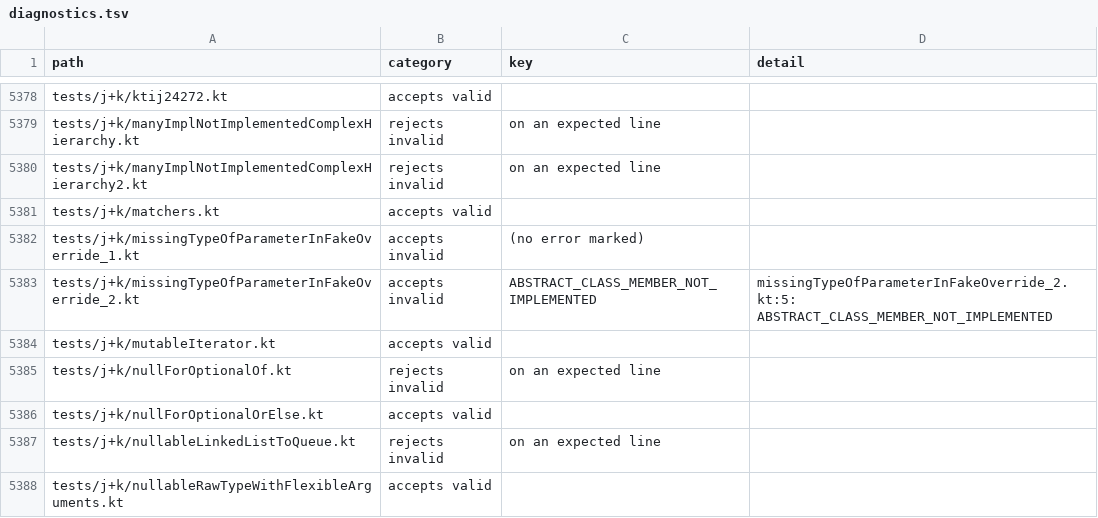
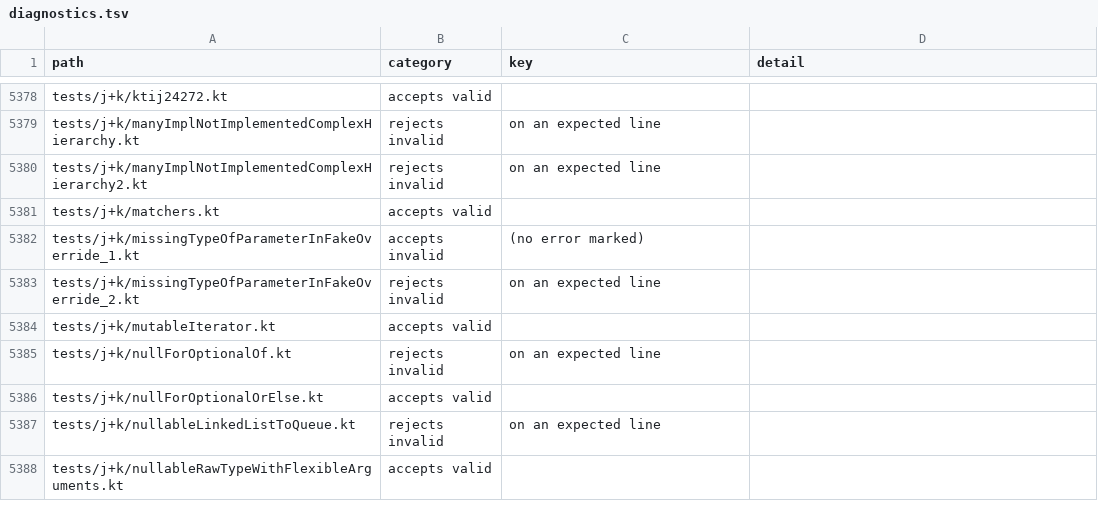
Before and after one commit to barteo/kotlin-compiler-go, a TSV file: bench/results/diagnostics.tsv, drawn as a sheet; only a part is shown, gaps mark what is left out; the diff covers the shown part only.

```diff
--- a/bench/results/diagnostics.tsv
+++ b/bench/results/diagnostics.tsv
@@ -5382,3 +5382,3 @@ tests/j+k/matchers.kt	accepts valid
 tests/j+k/missingTypeOfParameterInFakeOverride_1.kt	accepts invalid	(no error marked)	
-tests/j+k/missingTypeOfParameterInFakeOverride_2.kt	accepts invalid	ABSTRACT_CLASS_MEMBER_NOT_IMPLEMENTED	missingTypeOfParameterInFakeOverride_2.kt:5: ABSTRACT_CLASS_MEMBER_NOT_IMPLEMENTED
+tests/j+k/missingTypeOfParameterInFakeOverride_2.kt	rejects invalid	on an expected line	
 tests/j+k/mutableIterator.kt	accepts valid		
```
Also changed, not shown: 4 edited cells elsewhere in this file, bench/results/diagnostics-missed.tsv, 4 other files.
